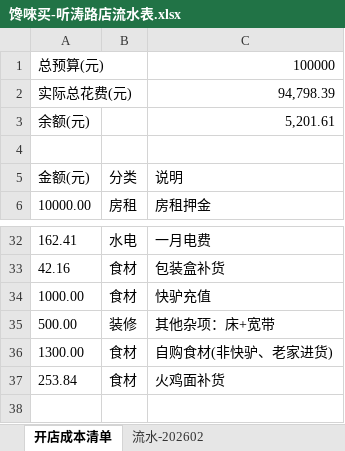
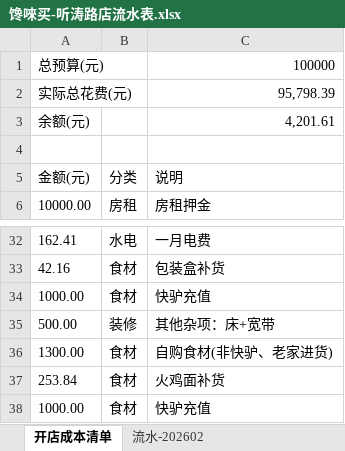
Before and after one commit to OldChicken/ChanWeiMai, an Excel workbook: 财务与流水/馋唻买-听涛路店流水表.xlsx, sheet 开店成本清单, drawn as a sheet; only a part is shown, gaps mark what is left out; values as stored, in another font and other column widths than the file's, no borders; table styles not drawn; the diff names each change by its address in the sheet, - before the commit and + after, or states it on an @@ line.

```diff
--- a/财务与流水/馋唻买-听涛路店流水表.xlsx (sheet 开店成本清单)
+++ b/财务与流水/馋唻买-听涛路店流水表.xlsx (sheet 开店成本清单)
-C2: 94,798.39
+C2: 95,798.39
-C3: 5,201.61
+C3: 4,201.61
+row 38: 1000.00 | 食材 | 快驴充值
```
Also changed, not shown: sheet 流水-202602.
